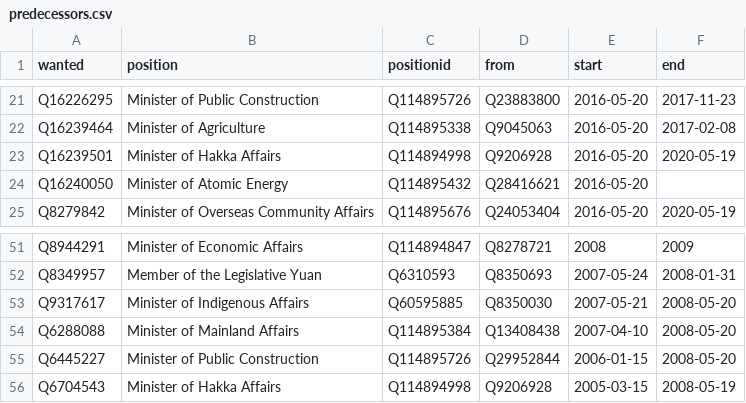
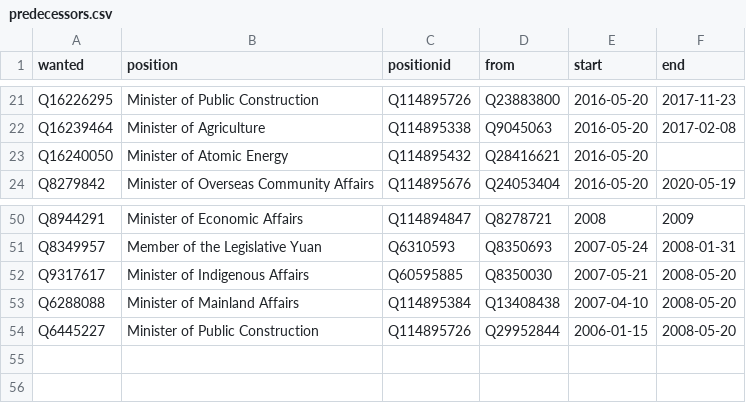
Before and after one commit to every-politician-scrapers/taiwan, a CSV file: html/predecessors.csv, drawn as a sheet; only a part is shown, gaps mark what is left out; the diff names each change by its address in the sheet, - before the commit and + after, or states it on an @@ line.

```diff
--- a/html/predecessors.csv
+++ b/html/predecessors.csv
-row 23: Q16239501 | Minister of Hakka Affairs | Q114894998 | Q9206928 | 2016-05-20 | 2020-05-19
-row 56: Q6704543 | Minister of Hakka Affairs | Q114894998 | Q9206928 | 2005-03-15 | 2008-05-19
```
Also changed, not shown: html/bio.csv, html/holders21.csv, 2 other files.
